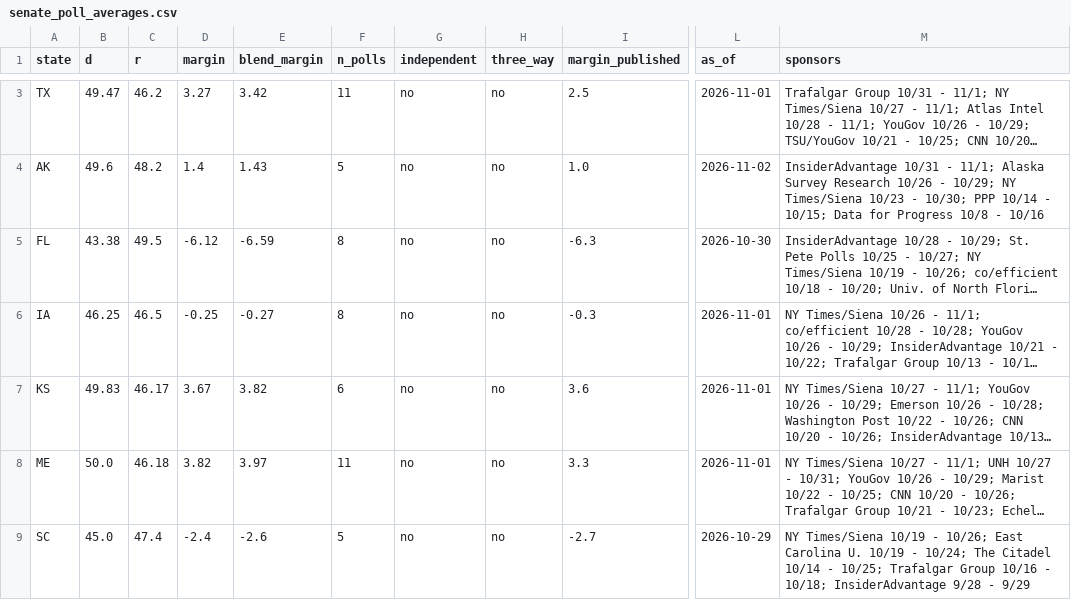
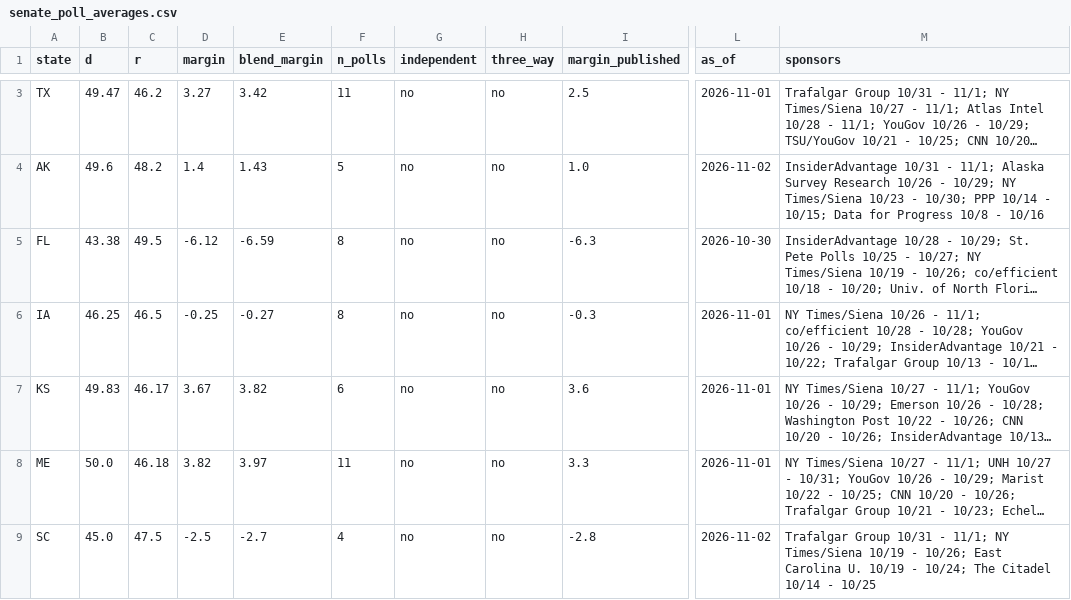
Before and after one commit to tcbDNA/house-2026, a CSV file: backend/data/senate_poll_averages.csv, drawn as a sheet; only a part is shown, gaps mark what is left out; long unchanged cells end in …; the diff covers the shown part only; the diff names each change by its address in the sheet, - before the commit and + after, or states it on an @@ line.

```diff
--- a/backend/data/senate_poll_averages.csv
+++ b/backend/data/senate_poll_averages.csv
-C9 (r): 47.4
+C9 (r): 47.5
-D9 (margin): -2.4
+D9 (margin): -2.5
-E9 (blend_margin): -2.6
+E9 (blend_margin): -2.7
-F9 (n_polls): 5
+F9 (n_polls): 4
-I9 (margin_published): -2.7
+I9 (margin_published): -2.8
-L9 (as_of): 2026-10-29
+L9 (as_of): 2026-11-02
-M9 (sponsors): NY Times/Siena 10/19 - 10/26; East Carolina U. 10/19 - 10/24; The Citadel 10/14 - 10/25; Trafalgar Group 10/16 - 10/18; InsiderAdvantage 9/28 - 9/29
+M9 (sponsors): Trafalgar Group 10/31 - 11/1; NY Times/Siena 10/19 - 10/26; East Carolina U. 10/19 - 10/24; The Citadel 10/14 - 10/25
```
Also changed, not shown: 16 edited cells elsewhere in this file, backend/analysis/comparison.csv, backend/data/governor_poll_averages.csv, 27 other files.
